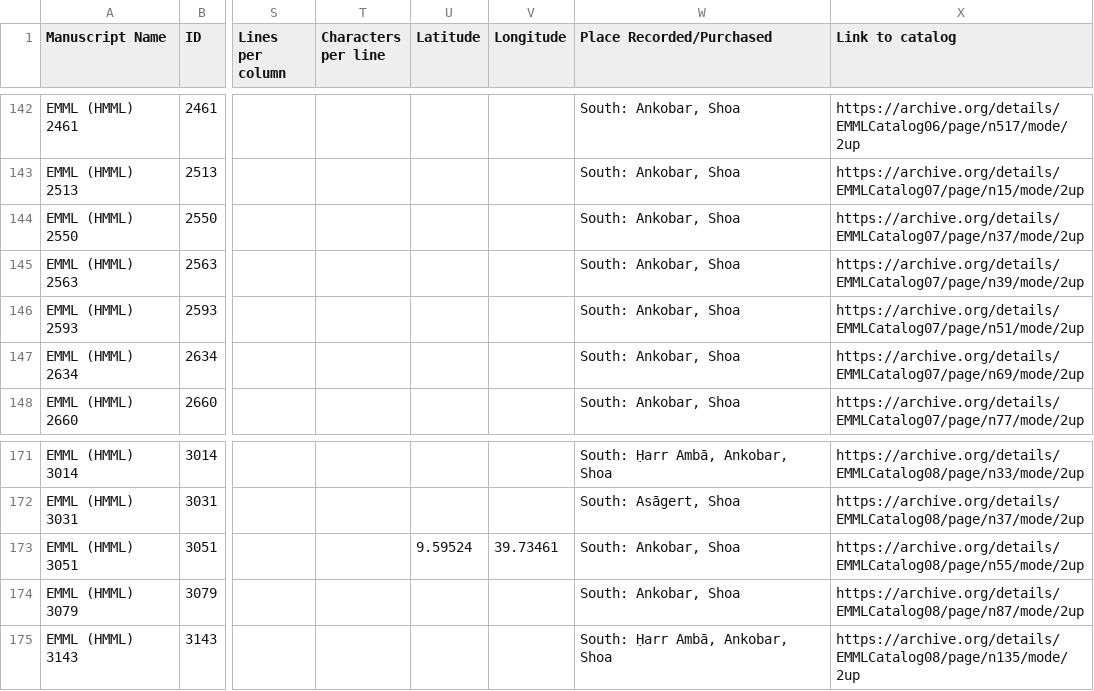
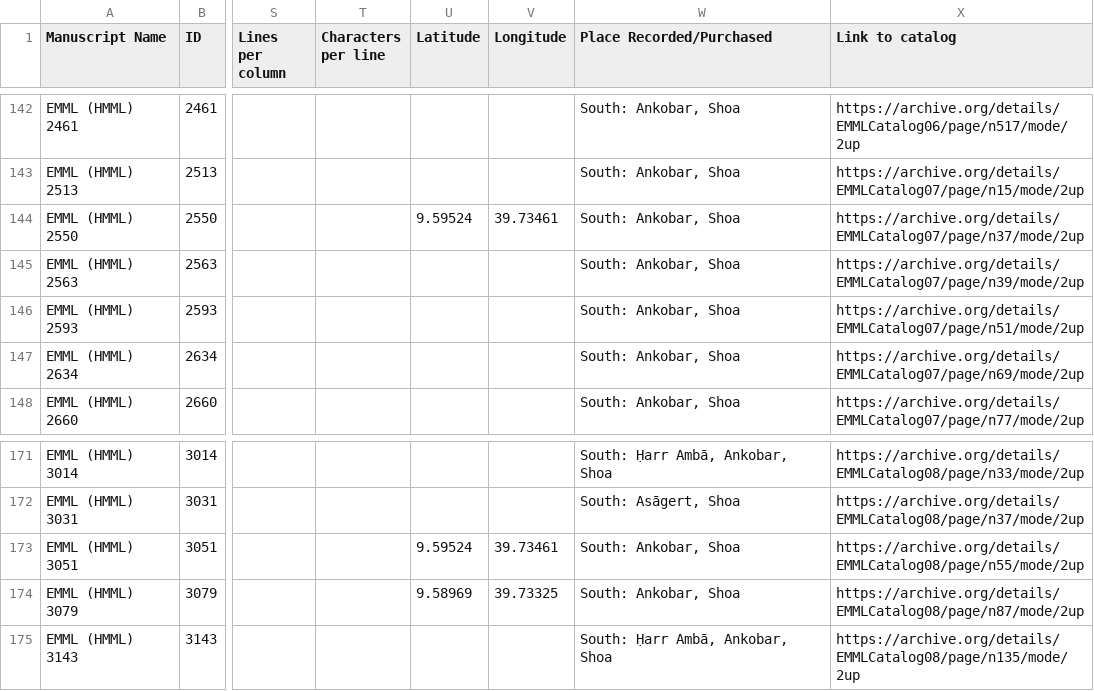
Before and after one commit to Princeton-CDH/pemm-data, a CSV file: data/manuscript.csv, drawn as a sheet; only a part is shown, gaps mark what is left out; the diff covers the shown part only; the diff names each change by its address in the sheet, - before the commit and + after, or states it on an @@ line.

```diff
--- a/data/manuscript.csv
+++ b/data/manuscript.csv
-U144 (Latitude): (empty)
+U144 (Latitude): 9.59524
-V144 (Longitude): (empty)
+V144 (Longitude): 39.73461
-U174 (Latitude): (empty)
+U174 (Latitude): 9.58969
-V174 (Longitude): (empty)
+V174 (Longitude): 39.73325
```
Also changed, not shown: 16 edited cells elsewhere in this file, 1 other file.
